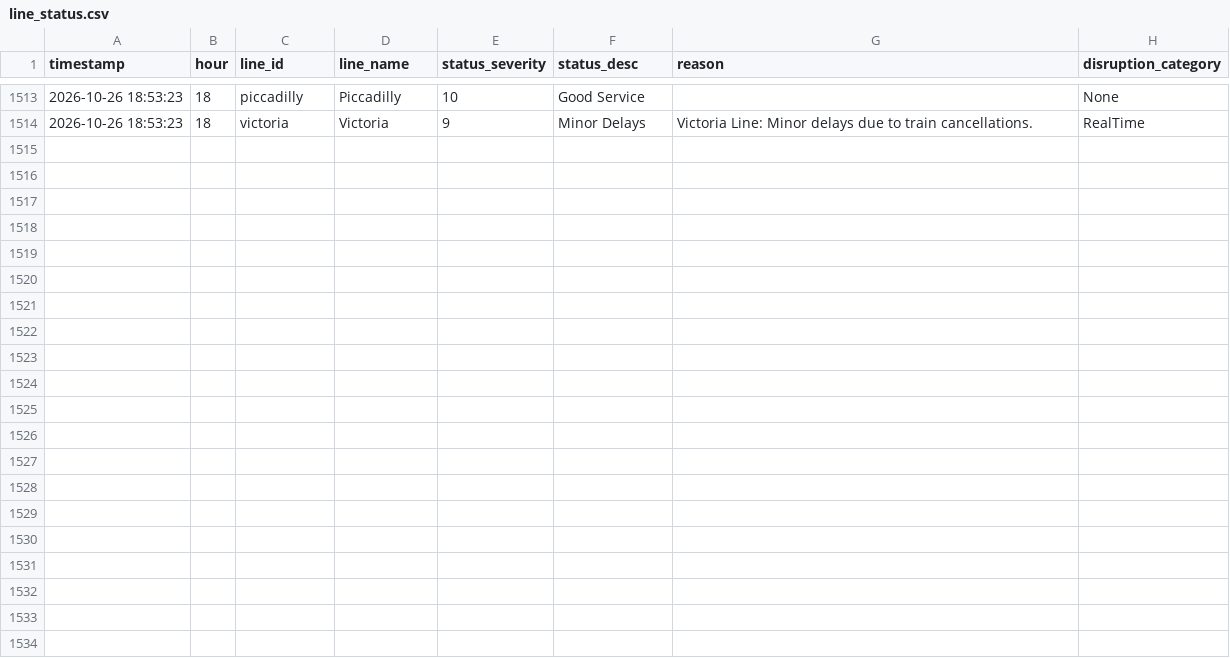
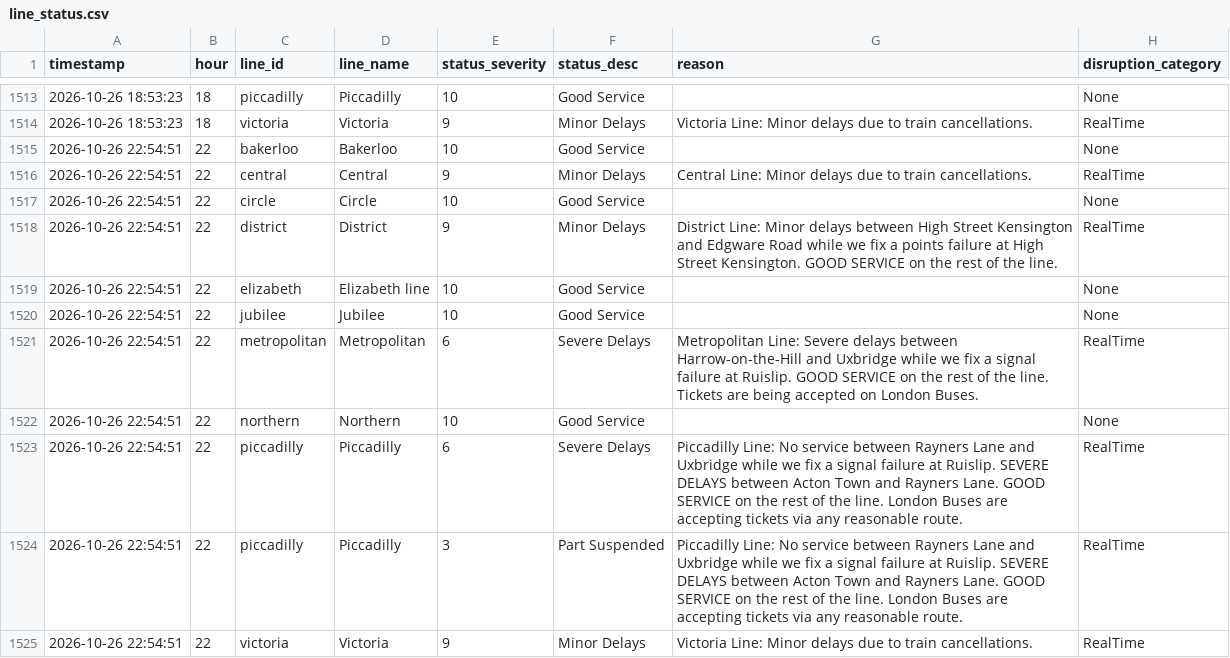
Before and after one commit to AbdulmalikAdam27/tfl-reliability-dashboard, a CSV file: data/line_status.csv, drawn as a sheet; only a part is shown, gaps mark what is left out; the diff names each change by its address in the sheet, - before the commit and + after, or states it on an @@ line.

```diff
--- a/data/line_status.csv
+++ b/data/line_status.csv
+row 1515: 2026-10-26 22:54:51 | 22 | bakerloo | Bakerloo | 10 | Good Service |  | None
+row 1516: 2026-10-26 22:54:51 | 22 | central | Central | 9 | Minor Delays | Central Line: Minor delays due to train cancellations. | RealTime
+row 1517: 2026-10-26 22:54:51 | 22 | circle | Circle | 10 | Good Service |  | None
+row 1518: 2026-10-26 22:54:51 | 22 | district | District | 9 | Minor Delays | District Line: Minor delays between High Street Kensington and Edgware Road while we fix a points failure at High Street Kensington. GOOD SERVICE on the rest of the line. | RealTime
+row 1519: 2026-10-26 22:54:51 | 22 | elizabeth | Elizabeth line | 10 | Good Service |  | None
+row 1520: 2026-10-26 22:54:51 | 22 | jubilee | Jubilee | 10 | Good Service |  | None
+row 1521: 2026-10-26 22:54:51 | 22 | metropolitan | Metropolitan | 6 | Severe Delays | Metropolitan Line: Severe delays between Harrow-on-the-Hill and Uxbridge while we fix a signal failure at Ruislip. GOOD SERVICE on the rest of the line. Tickets are being accepted on London Buses. | RealTime
+row 1522: 2026-10-26 22:54:51 | 22 | northern | Northern | 10 | Good Service |  | None
+row 1523: 2026-10-26 22:54:51 | 22 | piccadilly | Piccadilly | 6 | Severe Delays | Piccadilly Line: No service between Rayners Lane and Uxbridge while we fix a signal failure at Ruislip. SEVERE DELAYS between Acton Town and Rayners Lane. GOOD SERVICE on the rest of the line. London Buses are accepting tickets via any reasonable route. | RealTime
+row 1524: 2026-10-26 22:54:51 | 22 | piccadilly | Piccadilly | 3 | Part Suspended | Piccadilly Line: No service between Rayners Lane and Uxbridge while we fix a signal failure at Ruislip. SEVERE DELAYS between Acton Town and Rayners Lane. GOOD SERVICE on the rest of the line. London Buses are accepting tickets via any reasonable route. | RealTime
+row 1525: 2026-10-26 22:54:51 | 22 | victoria | Victoria | 9 | Minor Delays | Victoria Line: Minor delays due to train cancellations. | RealTime
```
Also changed, not shown: data/arrivals_summary.csv, data/reliability_summary.csv.
